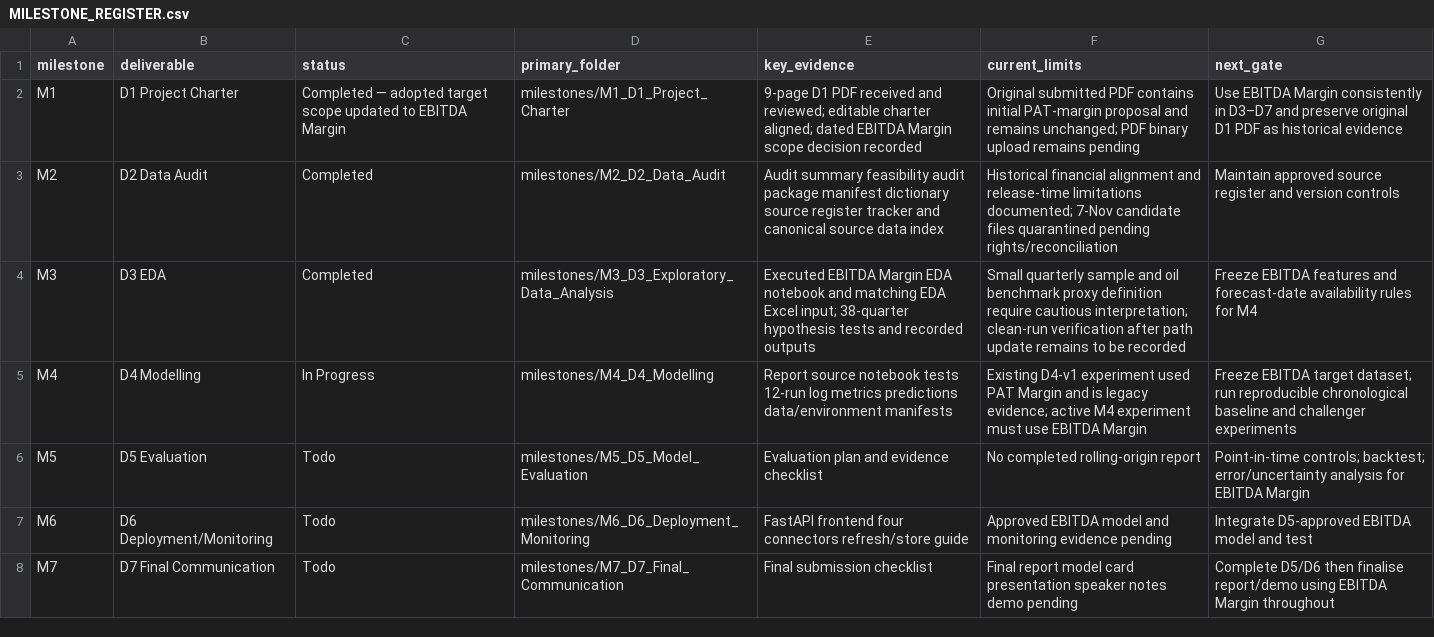
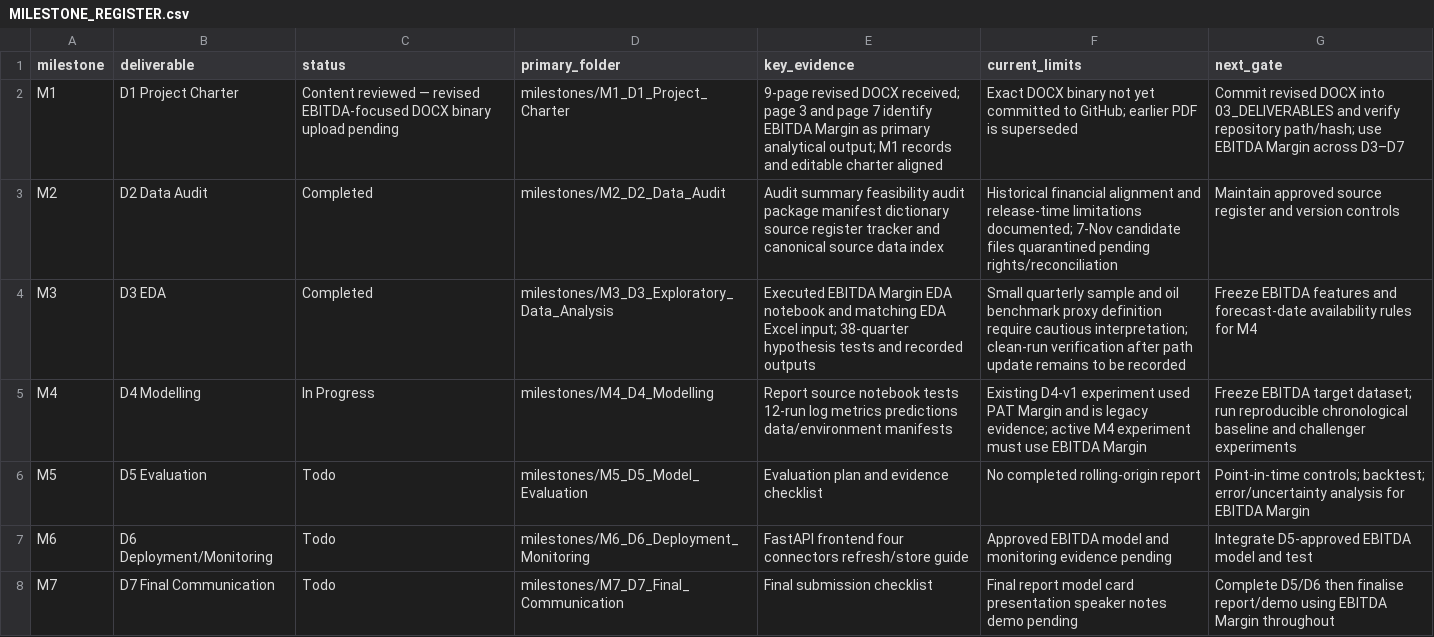
Before and after one commit to Biharibabuu/Capstone-Project, a CSV file: milestones/MILESTONE_REGISTER.csv, drawn as a sheet.

Commit message:
Update M1 D1 records to revised EBITDA-focused charter

```diff
--- a/milestones/MILESTONE_REGISTER.csv
+++ b/milestones/MILESTONE_REGISTER.csv
@@ -1,3 +1,3 @@
 milestone,deliverable,status,primary_folder,key_evidence,current_limits,next_gate
-M1,D1 Project Charter,Completed — adopted target scope updated to EBITDA Margin,milestones/M1_D1_Project_Charter,9-page D1 PDF received and reviewed; editable charter aligned; dated EBITDA Margin scope decision recorded,Original submitted PDF contains initial PAT-margin proposal and remains unchanged; PDF binary upload remains pending,Use EBITDA Margin consistently in D3–D7 and preserve original D1 PDF as historical evidence
+M1,D1 Project Charter,Content reviewed — revised EBITDA-focused DOCX binary upload pending,milestones/M1_D1_Project_Charter,9-page revised DOCX received; page 3 and page 7 identify EBITDA Margin as primary analytical output; M1 records and editable charter aligned,Exact DOCX binary not yet committed to GitHub; earlier PDF is superseded,Commit revised DOCX into 03_DELIVERABLES and verify repository path/hash; use EBITDA Margin across D3–D7
 M2,D2 Data Audit,Completed,milestones/M2_D2_Data_Audit,Audit summary feasibility audit package manifest dictionary source register tracker and canonical source data index,Historical financial alignment and release-time limitations documented; 7-Nov candidate files quarantined pending rights/reconciliation,Maintain approved source register and version controls
```
